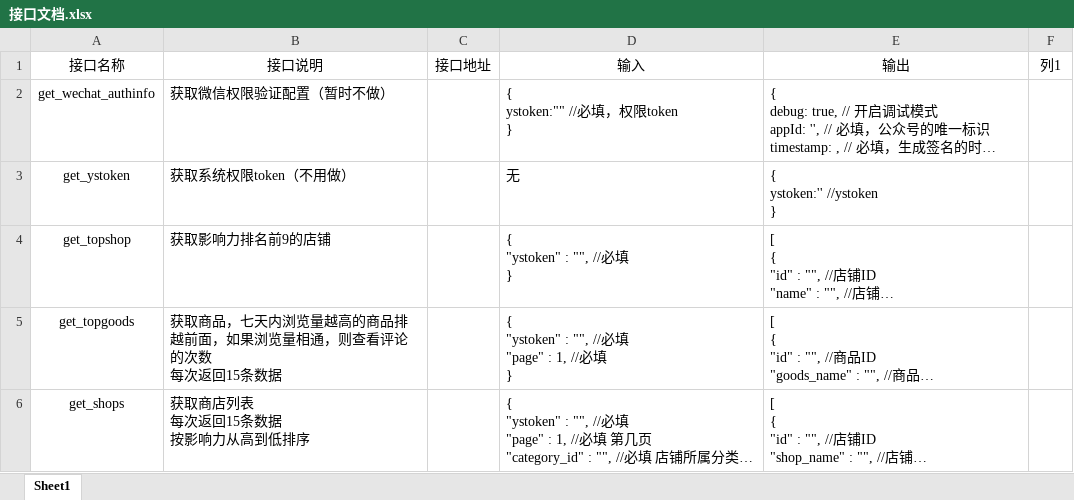
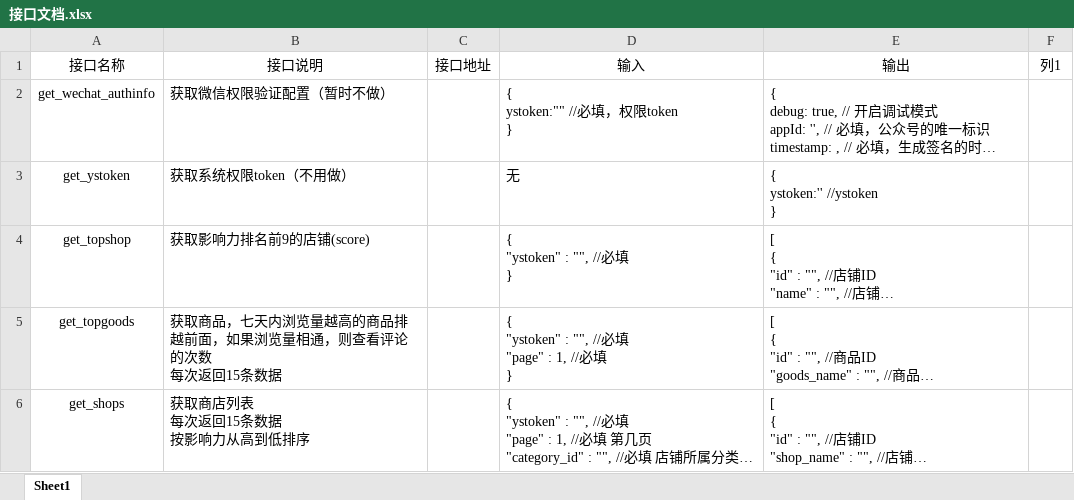
Before and after one commit to dasheng523/backlogic, an Excel workbook: doc/接口文档.xlsx, sheet Sheet1, drawn as a sheet; only a part is shown; long unchanged cells end in …; values as stored, in another font and other column widths than the file's, no borders; table styles not drawn; the diff names each change by its address in the sheet, - before the commit and + after, or states it on an @@ line.

```diff
--- a/doc/接口文档.xlsx (sheet Sheet1)
+++ b/doc/接口文档.xlsx (sheet Sheet1)
-B4: 获取影响力排名前9的店铺
+B4: 获取影响力排名前9的店铺(score)
```
Also changed, not shown: 2 other files.
